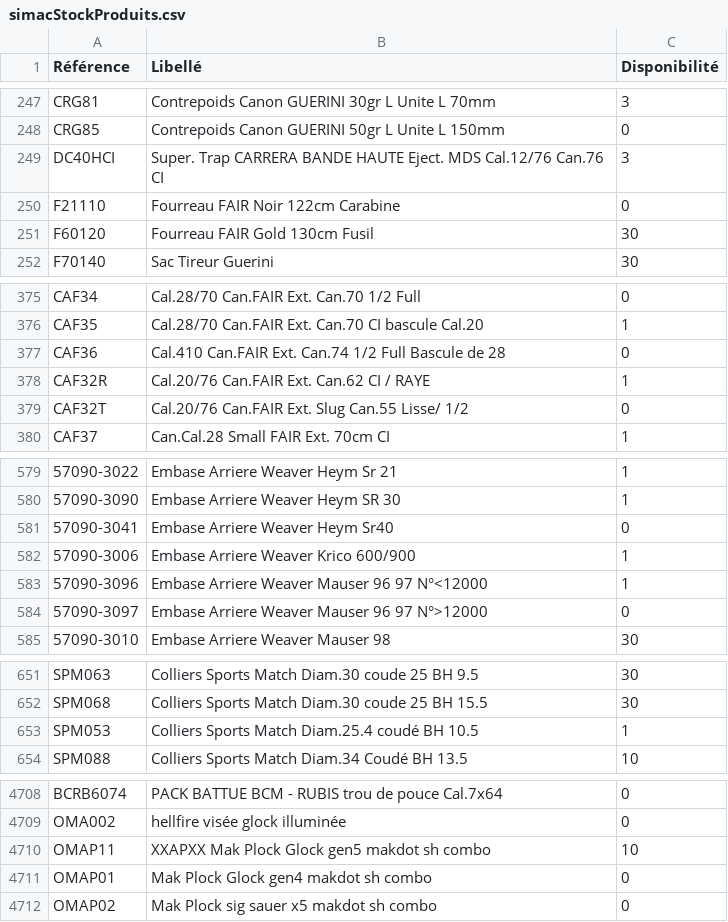
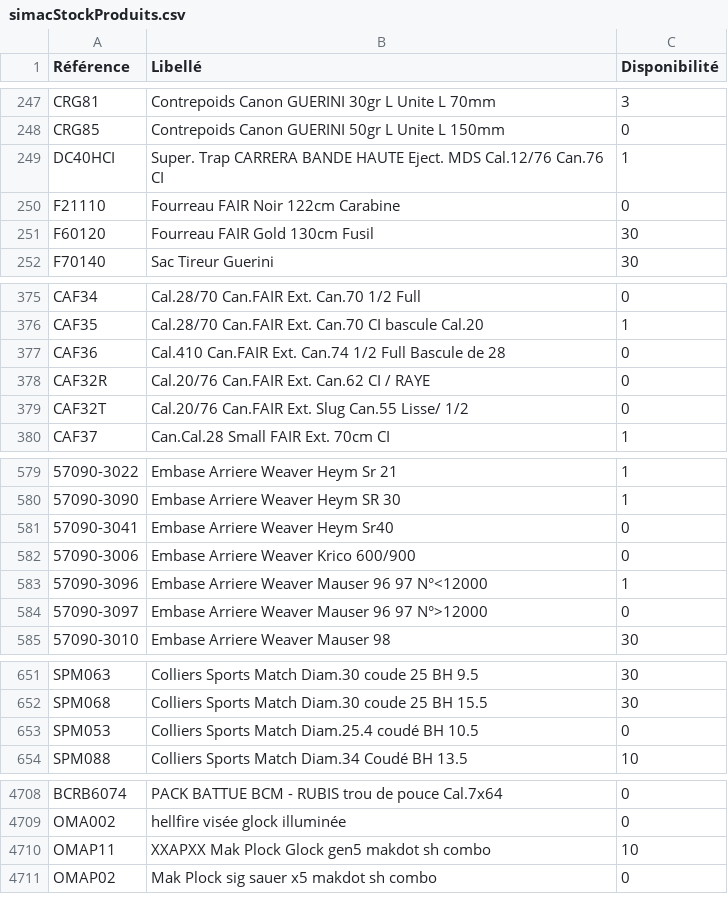
Before and after one commit to Jonathan-djimbi/arsenal-pro, a CSV file: suppliers/simacStockProduits.csv, drawn as a sheet; only a part is shown, gaps mark what is left out; the diff covers the shown part only; the diff names each change by its address in the sheet, - before the commit and + after, or states it on an @@ line.

```diff
--- a/suppliers/simacStockProduits.csv
+++ b/suppliers/simacStockProduits.csv
-C249 (Disponibilité): 3
+C249 (Disponibilité): 1
-C378 (Disponibilité): 1
+C378 (Disponibilité): 0
-C582 (Disponibilité): 1
+C582 (Disponibilité): 0
-C653 (Disponibilité): 1
+C653 (Disponibilité): 0
-row 4711: OMAP01 | Mak Plock Glock gen4 makdot sh combo | 0
```
Also changed, not shown: 10 edited cells elsewhere in this file, suppliers/europarmStockProduits.csv, 3 other files.
